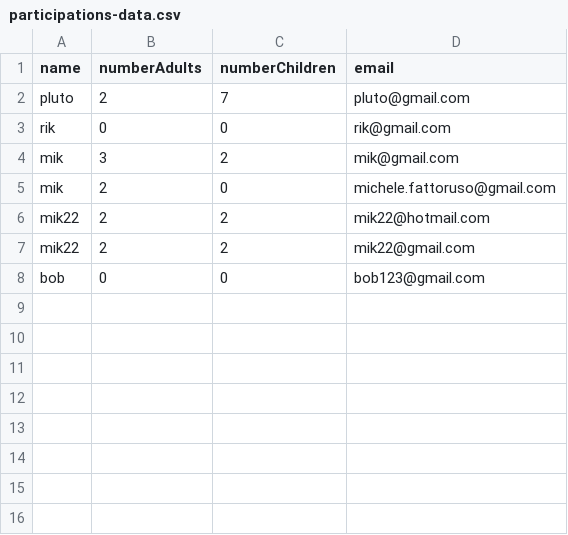
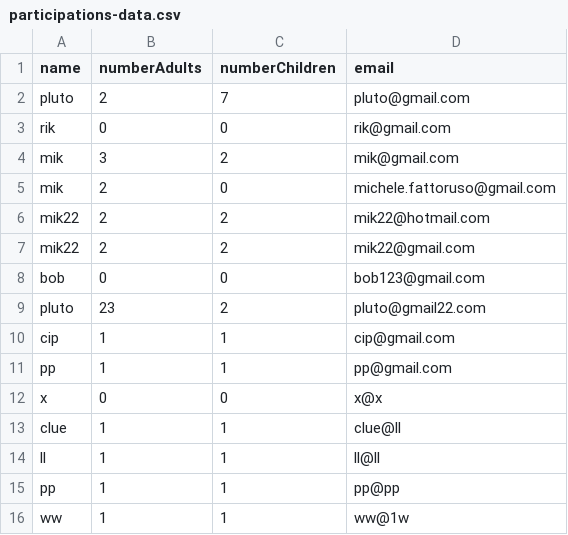
Before and after one commit to mfattoru/nodejs_wedding_website, a CSV file: data/participations-data.csv, drawn as a sheet; the diff names each change by its address in the sheet, - before the commit and + after, or states it on an @@ line.

```diff
--- a/data/participations-data.csv
+++ b/data/participations-data.csv
+row 9: pluto | 23 | 2 | pluto@gmail22.com
+row 10: cip | 1 | 1 | cip@gmail.com
+row 11: pp | 1 | 1 | pp@gmail.com
+row 12: x | 0 | 0 | x@x
+row 13: clue | 1 | 1 | clue@ll
+row 14: ll | 1 | 1 | ll@ll
+row 15: pp | 1 | 1 | pp@pp
+row 16: ww | 1 | 1 | ww@1w
```
Also changed, not shown: 24 other files.
